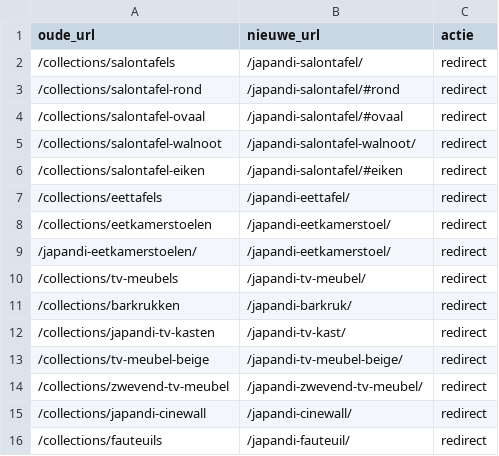
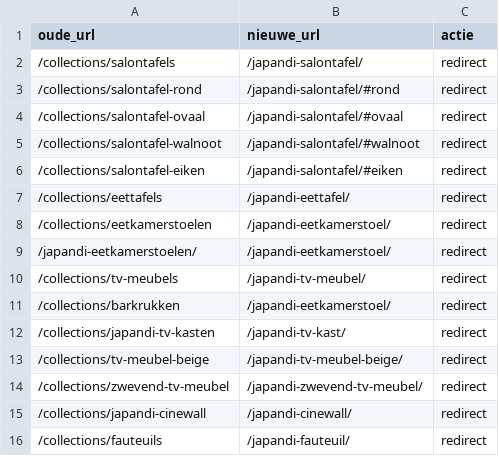
Before and after one commit to Gideon040/japandi-stijl, a CSV file: docs/redirect-map.csv, drawn as a sheet; only a part is shown.

```diff
--- a/docs/redirect-map.csv
+++ b/docs/redirect-map.csv
@@ -4,3 +4,3 @@ oude_url,nieuwe_url,actie
 /collections/salontafel-ovaal,/japandi-salontafel/#ovaal,redirect
-/collections/salontafel-walnoot,/japandi-salontafel-walnoot/,redirect
+/collections/salontafel-walnoot,/japandi-salontafel/#walnoot,redirect
 /collections/salontafel-eiken,/japandi-salontafel/#eiken,redirect
@@ -10,3 +10,3 @@ oude_url,nieuwe_url,actie
 /collections/tv-meubels,/japandi-tv-meubel/,redirect
-/collections/barkrukken,/japandi-barkruk/,redirect
+/collections/barkrukken,/japandi-eetkamerstoel/,redirect
 /collections/japandi-tv-kasten,/japandi-tv-kast/,redirect
```
Also changed, not shown: 3 other files.
